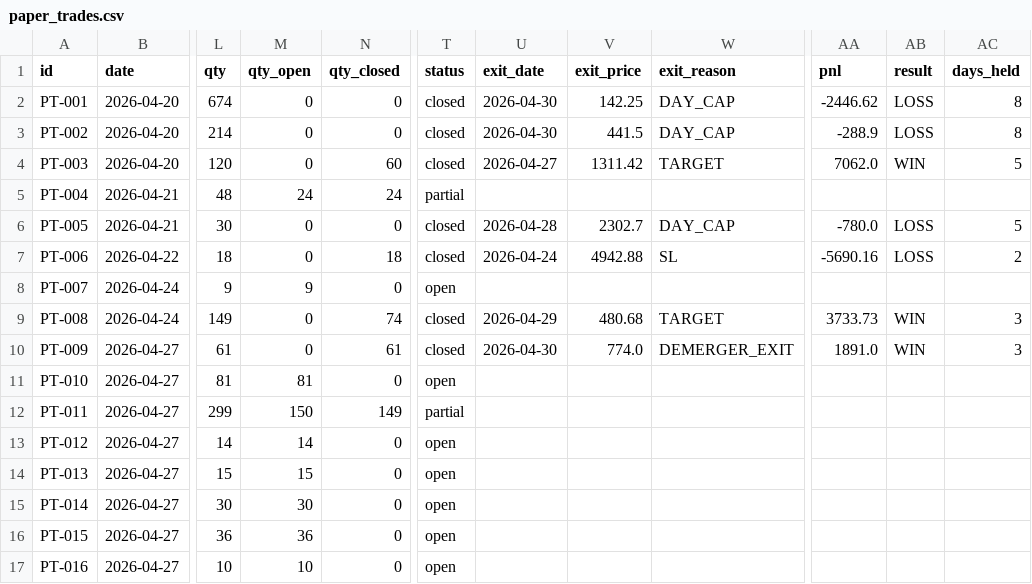
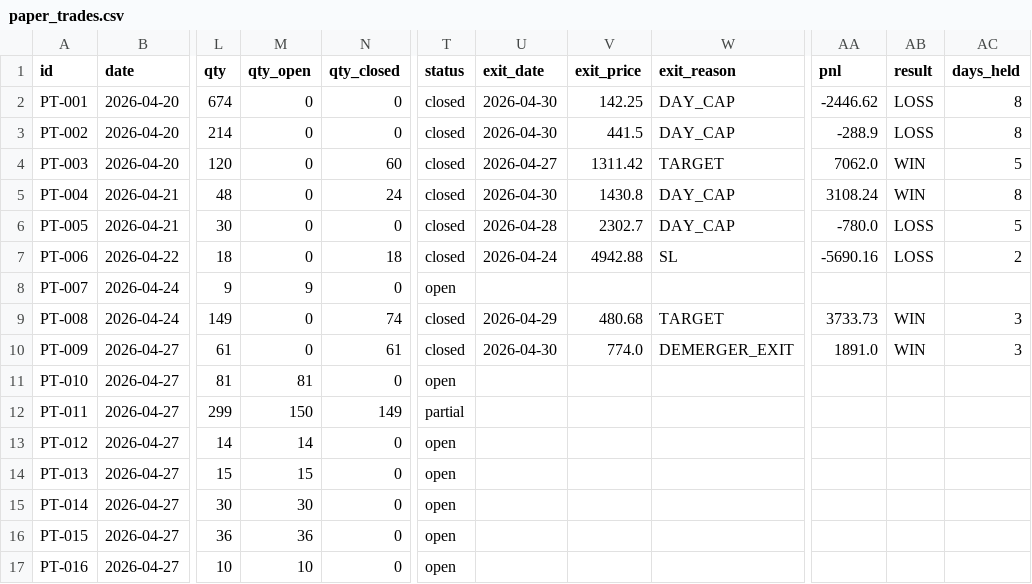
Before and after one commit to saisravanpalvaye/trading-bot-v2, a CSV file: paper_trades.csv, drawn as a sheet; only a part is shown, gaps mark what is left out; the diff names each change by its address in the sheet, - before the commit and + after, or states it on an @@ line.

```diff
--- a/paper_trades.csv
+++ b/paper_trades.csv
-M5 (qty_open): 24
+M5 (qty_open): 0
-T5 (status): partial
+T5 (status): closed
-U5 (exit_date): (empty)
+U5 (exit_date): 2026-04-30
-V5 (exit_price): (empty)
+V5 (exit_price): 1430.8
-W5 (exit_reason): (empty)
+W5 (exit_reason): DAY_CAP
-AA5 (pnl): (empty)
+AA5 (pnl): 3108.24
-AB5 (result): (empty)
+AB5 (result): WIN
-AC5 (days_held): (empty)
+AC5 (days_held): 8
```
Also changed, not shown: trade_log.csv.
